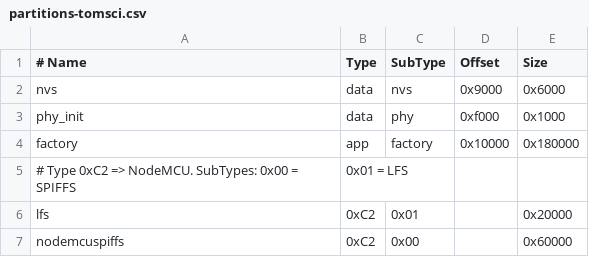
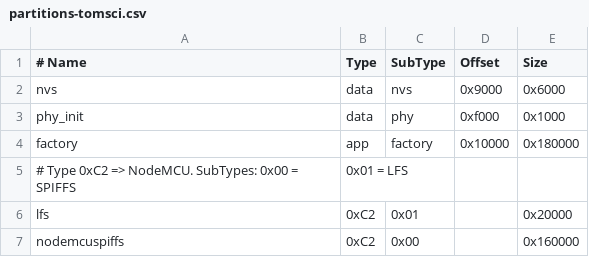
Before and after one commit to tomsci/nodemcu-firmware, a CSV file: components/platform/partitions-tomsci.csv, drawn as a sheet.

Commit message:
TOMSCI: embiggen LFS again

```diff
--- a/components/platform/partitions-tomsci.csv
+++ b/components/platform/partitions-tomsci.csv
@@ -6,2 +6,2 @@ factory,       app,  factory, 0x10000, 0x180000
 lfs,           0xC2, 0x01,          ,   0x20000
-nodemcuspiffs, 0xC2, 0x00,          ,   0x60000
+nodemcuspiffs, 0xC2, 0x00,          ,  0x160000
```
